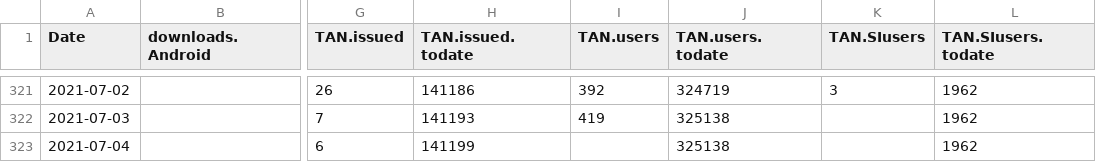
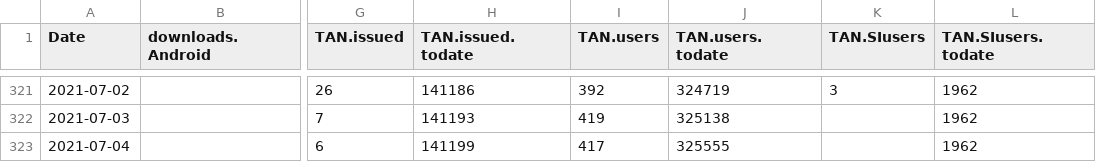
Before and after one commit to romunov/data, a CSV file: ostanizdrav/merged.csv, drawn as a sheet; only a part is shown, gaps mark what is left out; the diff names each change by its address in the sheet, - before the commit and + after, or states it on an @@ line.

```diff
--- a/ostanizdrav/merged.csv
+++ b/ostanizdrav/merged.csv
-I323 (TAN.users): (empty)
+I323 (TAN.users): 417
-J323 (TAN.users.todate): 325138
+J323 (TAN.users.todate): 325555
```
Also changed, not shown: 4 other files.
